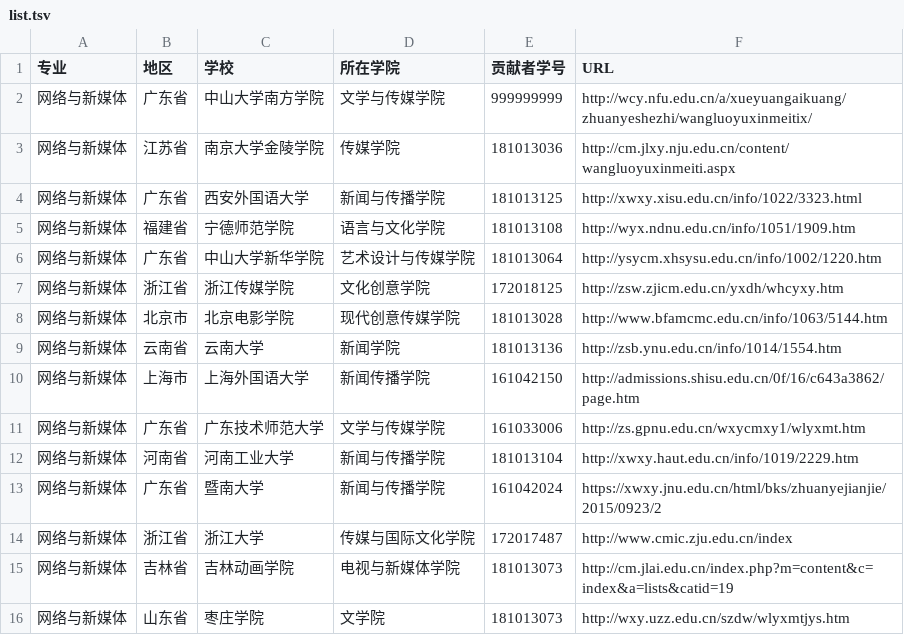
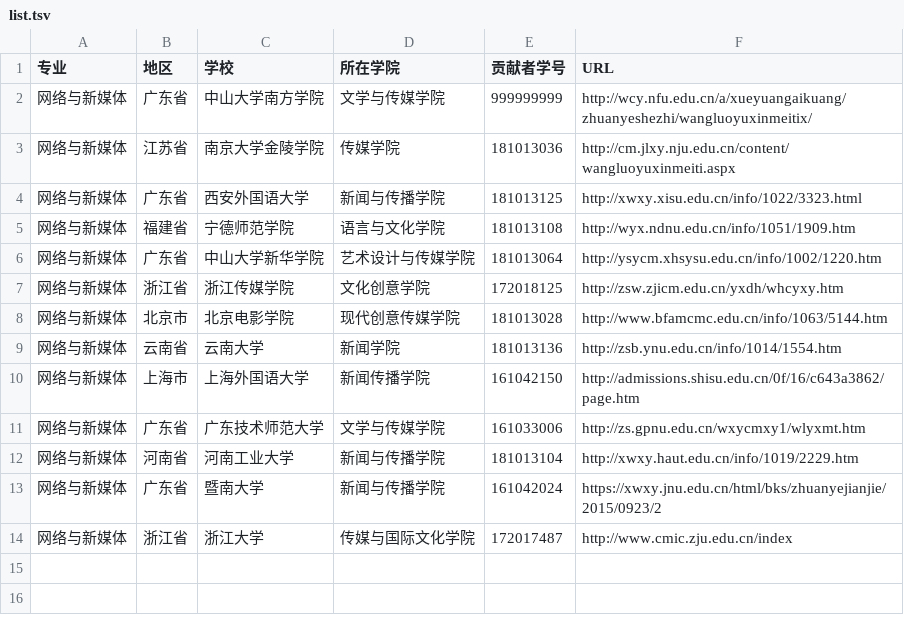
Before and after one commit to huangjiawen0219/China_newmedia_undergrad, a TSV file: list.tsv, drawn as a sheet; the diff names each change by its address in the sheet, - before the commit and + after, or states it on an @@ line.

Commit message:
Update list.tsv

```diff
--- a/list.tsv
+++ b/list.tsv
-row 15: 网络与新媒体 | 吉林省 | 吉林动画学院 | 电视与新媒体学院 | 181013073 | http://cm.jlai.edu.cn/index.php?m=content&c=index&a=lists&catid=19
-row 16: 网络与新媒体 | 山东省 | 枣庄学院 | 文学院 | 181013073 | http://wxy.uzz.edu.cn/szdw/wlyxmtjys.htm
```
